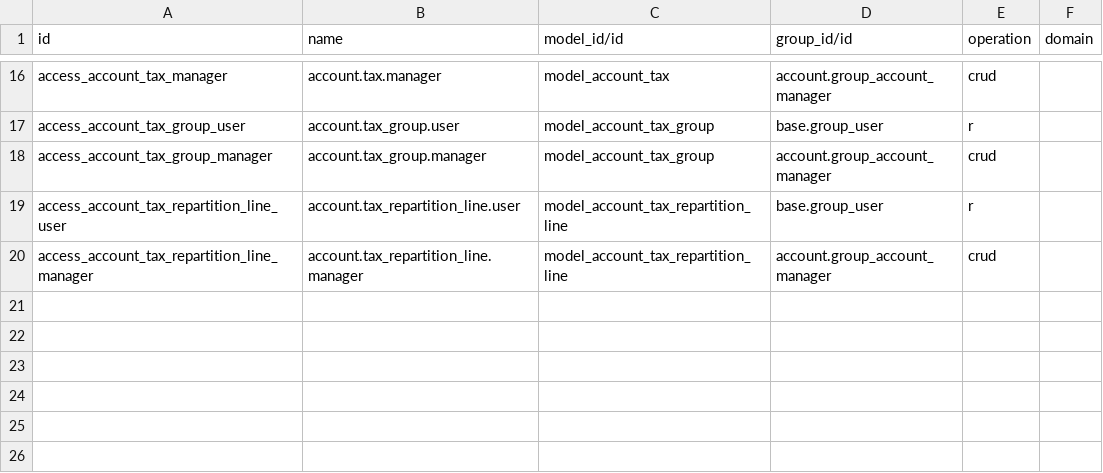
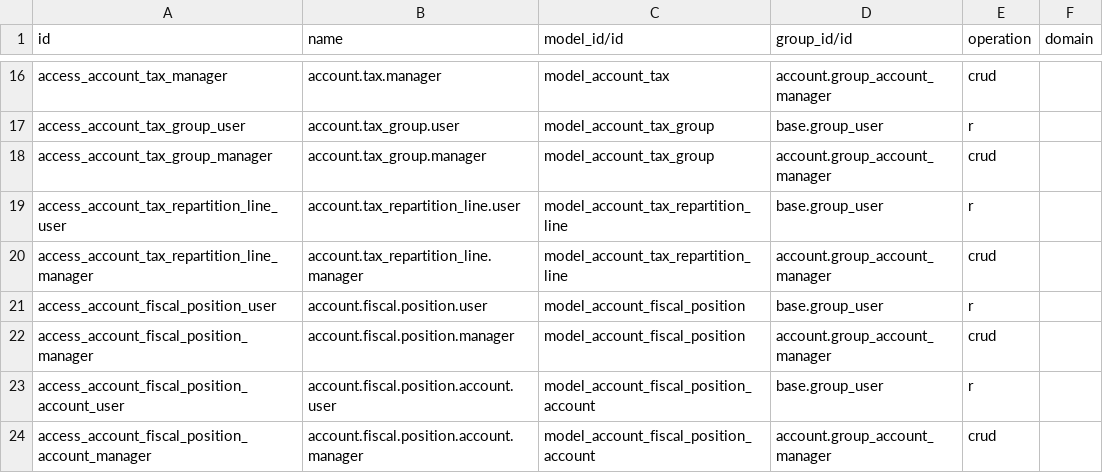
Before and after one commit to IndoERP/ERPForAll, a CSV file: addons/account/security/ir.access.csv, drawn as a sheet; only a part is shown, gaps mark what is left out; the diff names each change by its address in the sheet, - before the commit and + after, or states it on an @@ line.

```diff
--- a/addons/account/security/ir.access.csv
+++ b/addons/account/security/ir.access.csv
+row 21: access_account_fiscal_position_user | account.fiscal.position.user | model_account_fiscal_position | base.group_user | r
+row 22: access_account_fiscal_position_manager | account.fiscal.position.manager | model_account_fiscal_position | account.group_account_manager | crud
+row 23: access_account_fiscal_position_account_user | account.fiscal.position.account.user | model_account_fiscal_position_account | base.group_user | r
+row 24: access_account_fiscal_position_account_manager | account.fiscal.position.account.manager | model_account_fiscal_position_account | account.group_account_manager | crud
```
Also changed, not shown: 29 other files.
